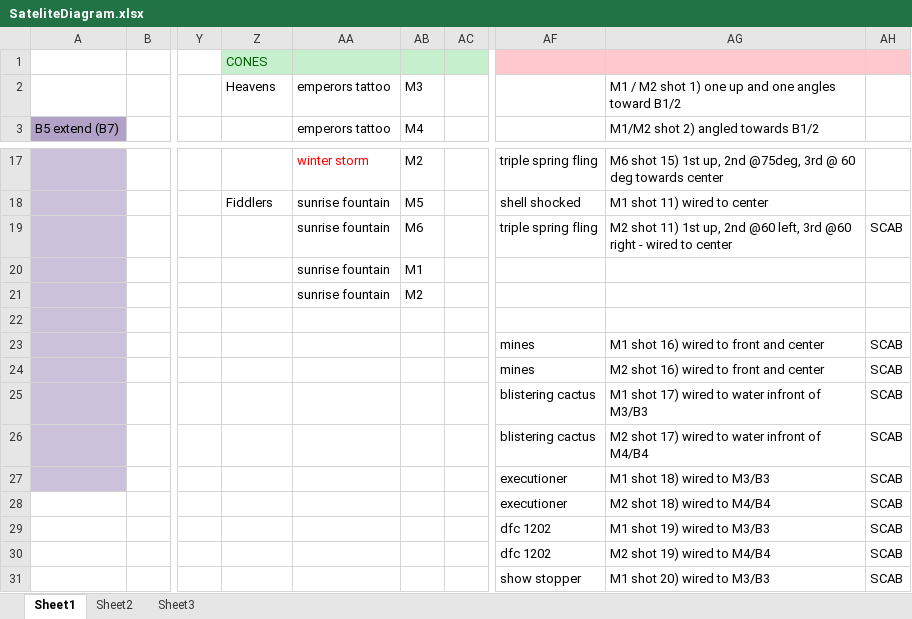
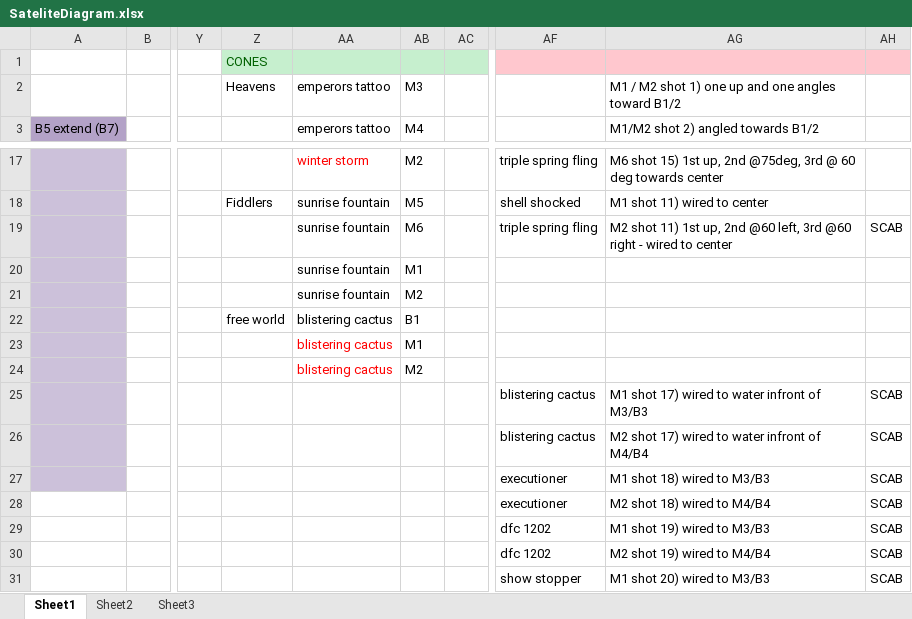
Before and after one commit to silvermarshall/2017, an Excel workbook: choreo/SateliteDiagram.xlsx, sheet Sheet1, drawn as a sheet; only a part is shown, gaps mark what is left out; values as stored, in another font and other column widths than the file's, no borders; the diff names each change by its address in the sheet, - before the commit and + after, or states it on an @@ line.

Commit message:
completed cuetimes for free world; updates sat diagrams, added 10 second buffer to free world prem proj

```diff
--- a/choreo/SateliteDiagram.xlsx (sheet Sheet1)
+++ b/choreo/SateliteDiagram.xlsx (sheet Sheet1)
-Z22: (empty)
+Z22: free world
-AA22:AA24 (emperors tattoo): (empty)
+AA22:AA24 (emperors tattoo): blistering cactus
-AB22 (M4): (empty)
+AB22 (M4): B1
-AB23 (M4): (empty)
+AB23 (M4): M1
-AF23:AF24: mines
+AF23:AF24: (empty)
-AG23: M1 shot 16) wired to front and center
+AG23: (empty)
-AH23:AH24: SCAB
+AH23:AH24: (empty)
-AB24 (M4): (empty)
+AB24 (M4): M2
-AG24: M2 shot 16) wired to front and center
+AG24: (empty)
```
Also changed, not shown: 2 other files.
